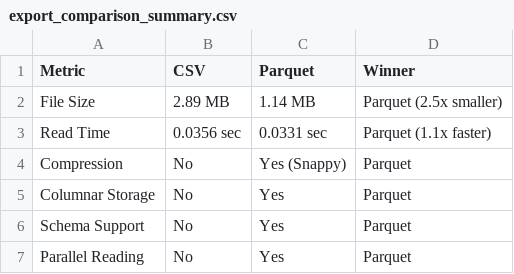
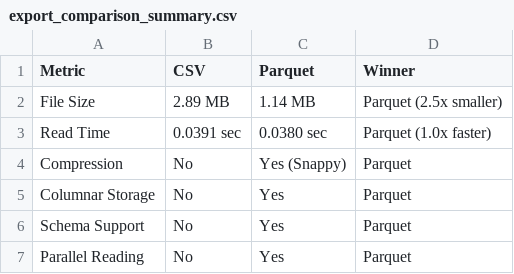
Before and after one commit to AntonisKol/Mini-Project, a CSV file: export_comparison_summary.csv, drawn as a sheet.

```diff
--- a/export_comparison_summary.csv
+++ b/export_comparison_summary.csv
@@ -2,3 +2,3 @@ Metric,CSV,Parquet,Winner
 File Size,2.89 MB,1.14 MB,Parquet (2.5x smaller)
-Read Time,0.0356 sec,0.0331 sec,Parquet (1.1x faster)
+Read Time,0.0391 sec,0.0380 sec,Parquet (1.0x faster)
 Compression,No,Yes (Snappy),Parquet
```
Also changed, not shown: export_optimization_metrics.csv, 53 other files.
